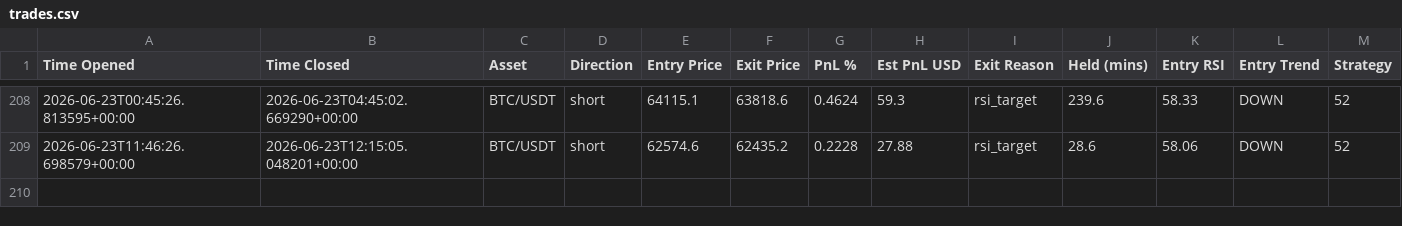
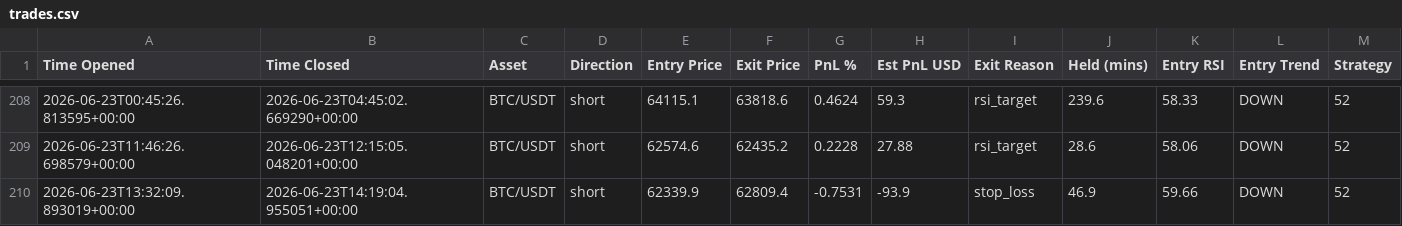
Before and after one commit to jm909/hermes-trading, a CSV file: state/trades.csv, drawn as a sheet; only a part is shown, gaps mark what is left out; the diff names each change by its address in the sheet, - before the commit and + after, or states it on an @@ line.

Commit message:
worker: update trades.csv

```diff
--- a/state/trades.csv
+++ b/state/trades.csv
+row 210: 2026-06-23T13:32:09.893019+00:00 | 2026-06-23T14:19:04.955051+00:00 | BTC/USDT | short | 62339.9 | 62809.4 | -0.7531 | -93.9 | stop_loss | 46.9 | 59.66 | DOWN | 52
```
